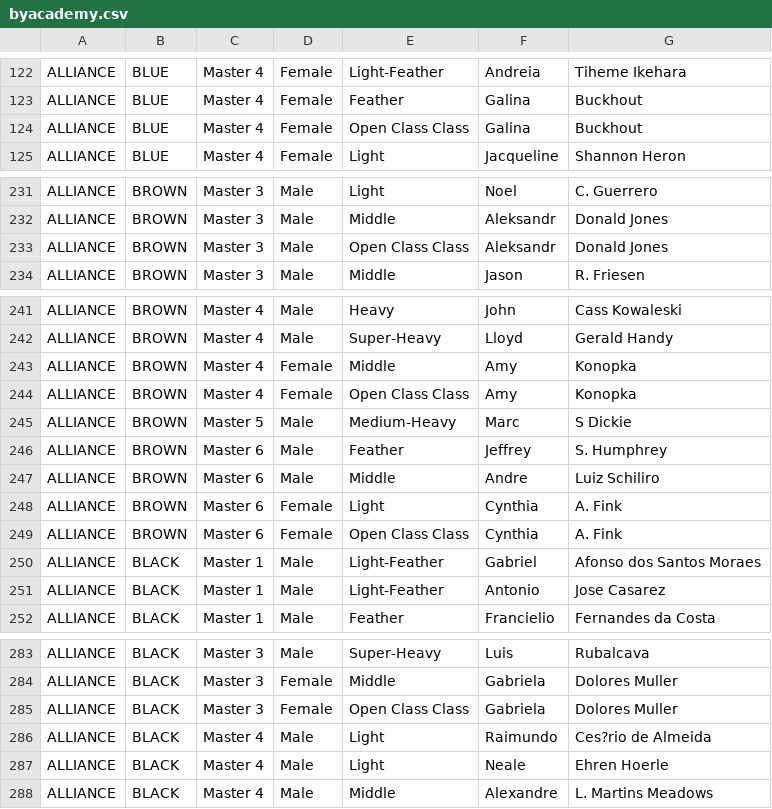
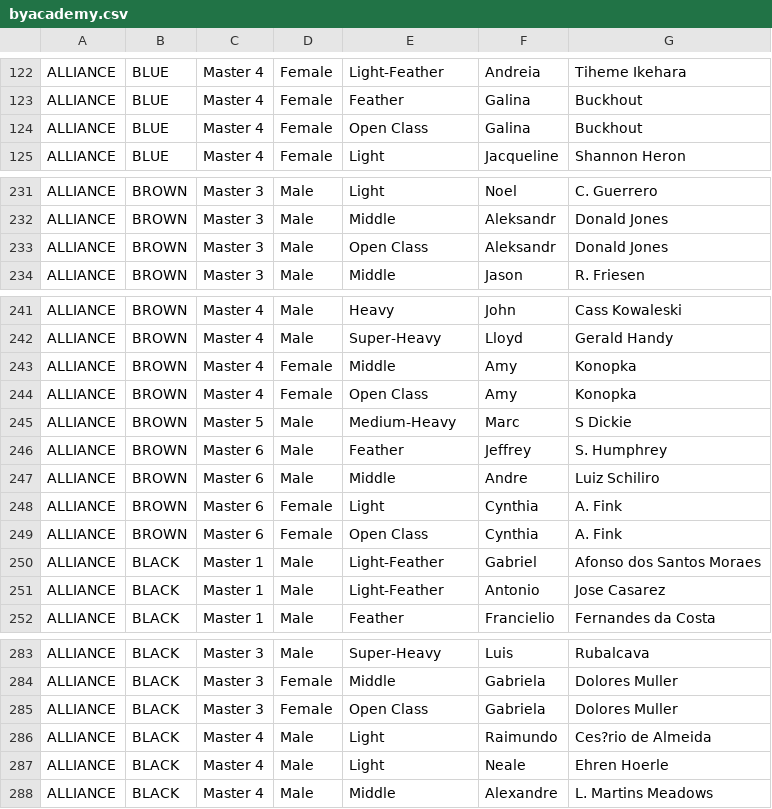
Before and after one commit to davidcusack/r-wmasters, a CSV file: byacademy.csv, drawn as a sheet; only a part is shown, gaps mark what is left out; the diff covers the shown part only.

```diff
--- a/byacademy.csv
+++ b/byacademy.csv
@@ -123,3 +123,3 @@ ALLIANCE,BLUE,Master 4,Female,Light-Feather,Andreia,Tiheme Ikehara
 ALLIANCE,BLUE,Master 4,Female,Feather,Galina,Buckhout
-ALLIANCE,BLUE,Master 4,Female,Open Class Class,Galina,Buckhout
+ALLIANCE,BLUE,Master 4,Female,Open Class,Galina,Buckhout
 ALLIANCE,BLUE,Master 4,Female,Light,Jacqueline,Shannon Heron
@@ -232,3 +232,3 @@ ALLIANCE,BROWN,Master 3,Male,Light,Noel,C. Guerrero
 ALLIANCE,BROWN,Master 3,Male,Middle,Aleksandr,Donald Jones
-ALLIANCE,BROWN,Master 3,Male,Open Class Class,Aleksandr,Donald Jones
+ALLIANCE,BROWN,Master 3,Male,Open Class,Aleksandr,Donald Jones
 ALLIANCE,BROWN,Master 3,Male,Middle,Jason,R. Friesen
@@ -243,3 +243,3 @@ ALLIANCE,BROWN,Master 4,Male,Super-Heavy,Lloyd,Gerald Handy
 ALLIANCE,BROWN,Master 4,Female,Middle,Amy,Konopka
-ALLIANCE,BROWN,Master 4,Female,Open Class Class,Amy,Konopka
+ALLIANCE,BROWN,Master 4,Female,Open Class,Amy,Konopka
 ALLIANCE,BROWN,Master 5,Male,Medium-Heavy,Marc,S Dickie
@@ -248,3 +248,3 @@ ALLIANCE,BROWN,Master 6,Male,Middle,Andre,Luiz Schiliro
 ALLIANCE,BROWN,Master 6,Female,Light,Cynthia,A. Fink
-ALLIANCE,BROWN,Master 6,Female,Open Class Class,Cynthia,A. Fink
+ALLIANCE,BROWN,Master 6,Female,Open Class,Cynthia,A. Fink
 ALLIANCE,BLACK,Master 1,Male,Light-Feather,Gabriel,Afonso dos Santos Moraes
@@ -284,3 +284,3 @@ ALLIANCE,BLACK,Master 3,Male,Super-Heavy,Luis,Rubalcava
 ALLIANCE,BLACK,Master 3,Female,Middle,Gabriela,Dolores Muller
-ALLIANCE,BLACK,Master 3,Female,Open Class Class,Gabriela,Dolores Muller
+ALLIANCE,BLACK,Master 3,Female,Open Class,Gabriela,Dolores Muller
 ALLIANCE,BLACK,Master 4,Male,Light,Raimundo,Ces?rio de Almeida
```
Also changed, not shown: 10 edited cells elsewhere in this file.
